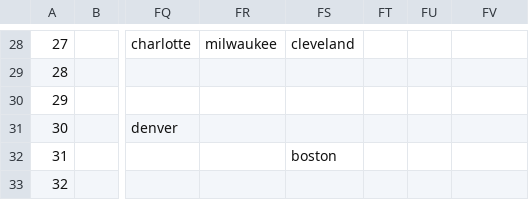
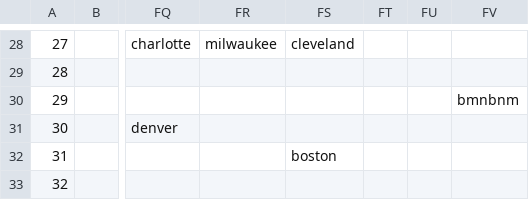
Before and after one commit to bregonesi/ICS2122-Capstone, a CSV file: history.csv, drawn as a sheet; only a part is shown, gaps mark what is left out; the diff names each change by its address in the sheet, - before the commit and + after, or states it on an @@ line.

```diff
--- a/history.csv
+++ b/history.csv
-FV30: (empty)
+FV30: bmnbnm
```
Also changed, not shown: 2 other files.
